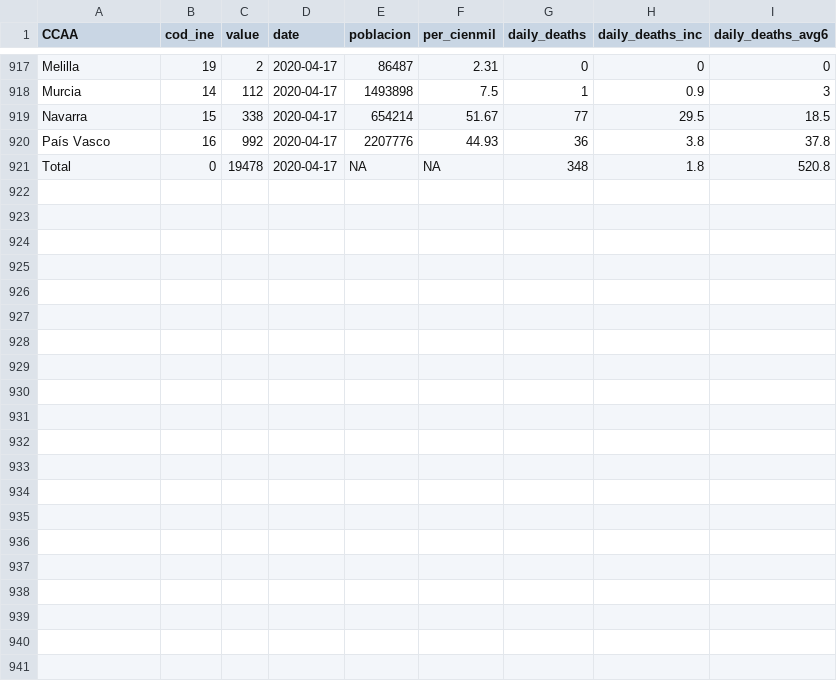
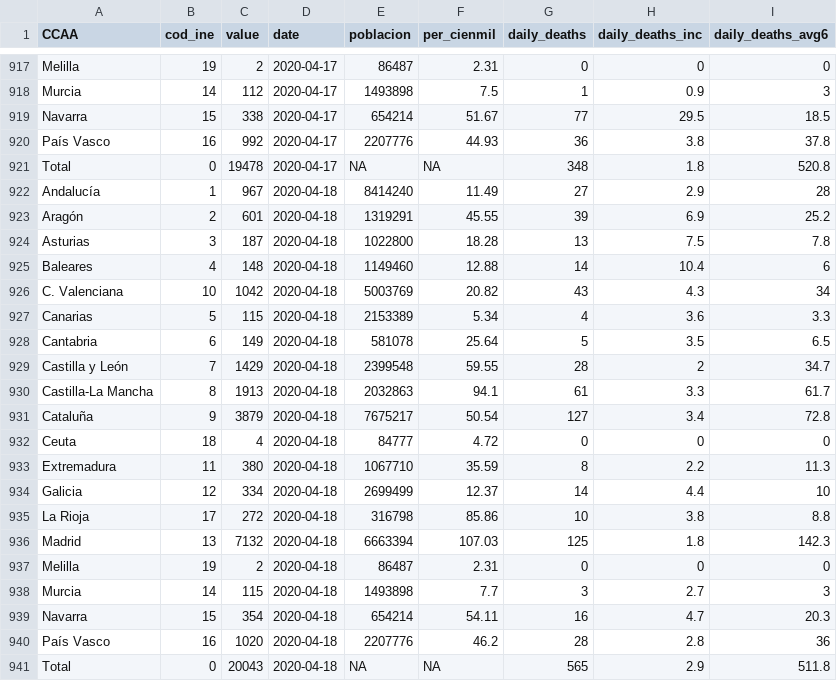
Before and after one commit to numeroteca/covid19, a CSV file: data/output/covid19-fallecimientos-por-ccaa-espana-por-dia-acumulado.csv, drawn as a sheet; only a part is shown, gaps mark what is left out.

```diff
--- a/data/output/covid19-fallecimientos-por-ccaa-espana-por-dia-acumulado.csv
+++ b/data/output/covid19-fallecimientos-por-ccaa-espana-por-dia-acumulado.csv
@@ -921 +921,21 @@
 "Total",0,19478,2020-04-17,NA,NA,348,1.8,520.8
+"Andalucía",1,967,2020-04-18,8414240,11.49,27,2.9,28
+"Aragón",2,601,2020-04-18,1319291,45.55,39,6.9,25.2
+"Asturias",3,187,2020-04-18,1022800,18.28,13,7.5,7.8
+"Baleares",4,148,2020-04-18,1149460,12.88,14,10.4,6
+"C. Valenciana",10,1042,2020-04-18,5003769,20.82,43,4.3,34
+"Canarias",5,115,2020-04-18,2153389,5.34,4,3.6,3.3
+"Cantabria",6,149,2020-04-18,581078,25.64,5,3.5,6.5
+"Castilla y León",7,1429,2020-04-18,2399548,59.55,28,2,34.7
+"Castilla-La Mancha",8,1913,2020-04-18,2032863,94.1,61,3.3,61.7
+"Cataluña",9,3879,2020-04-18,7675217,50.54,127,3.4,72.8
+"Ceuta",18,4,2020-04-18,84777,4.72,0,0,0
+"Extremadura",11,380,2020-04-18,1067710,35.59,8,2.2,11.3
+"Galicia",12,334,2020-04-18,2699499,12.37,14,4.4,10
+"La Rioja",17,272,2020-04-18,316798,85.86,10,3.8,8.8
+"Madrid",13,7132,2020-04-18,6663394,107.03,125,1.8,142.3
+"Melilla",19,2,2020-04-18,86487,2.31,0,0,0
+"Murcia",14,115,2020-04-18,1493898,7.7,3,2.7,3
+"Navarra",15,354,2020-04-18,654214,54.11,16,4.7,20.3
+"País Vasco",16,1020,2020-04-18,2207776,46.2,28,2.8,36
+"Total",0,20043,2020-04-18,NA,NA,565,2.9,511.8
```
Also changed, not shown: data/output/covid19-cases-uci-deaths-by-ccaa-spain-by-day-accumulated.csv, data/output/covid19-casos-registrados-por-ccaa-espana-por-dia-acumulado.csv, 3 other files.
